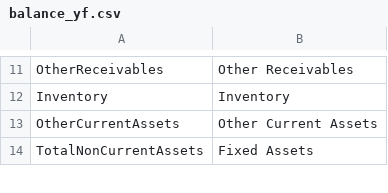
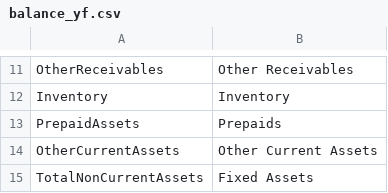
Before and after one commit to JerBouma/FinanceToolkit, a CSV file: financetoolkit/normalization/balance_yf.csv, drawn as a sheet; only a part is shown, gaps mark what is left out; the diff names each change by its address in the sheet, - before the commit and + after, or states it on an @@ line.

```diff
--- a/financetoolkit/normalization/balance_yf.csv
+++ b/financetoolkit/normalization/balance_yf.csv
+row 13: PrepaidAssets | Prepaids
```
Also changed, not shown: 40 other files.
